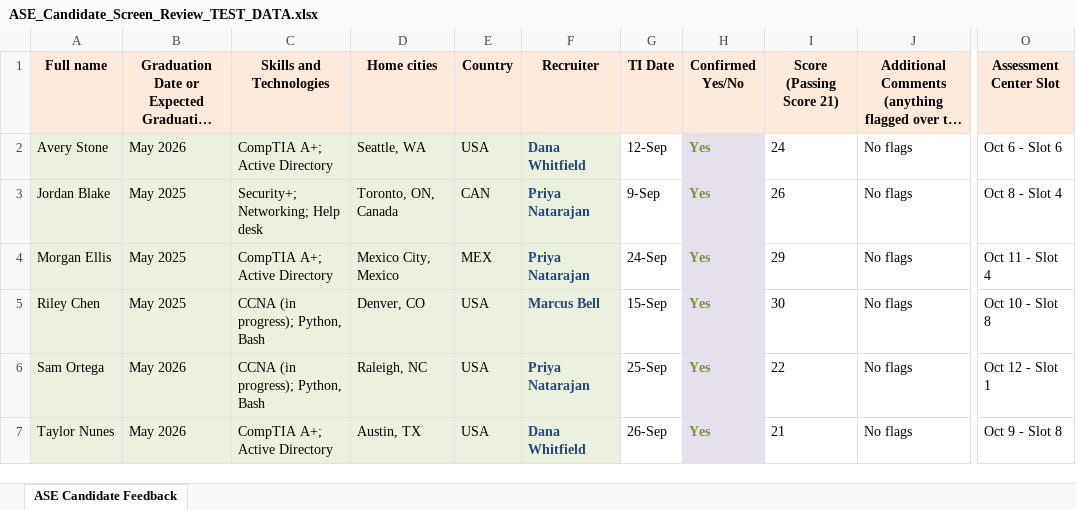
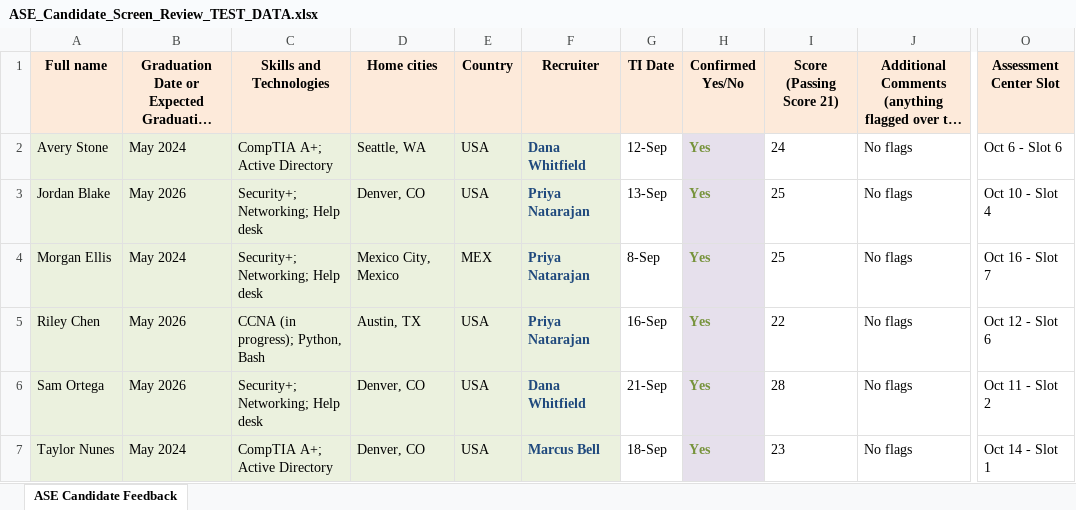
Before and after one commit to konyebin/GitHub, an Excel workbook: candidate-tracker/samples/ASE_Candidate_Screen_Review_TEST_DATA.xlsx, sheet ASE Candidate Feedback, drawn as a sheet; only a part is shown, gaps mark what is left out; long unchanged cells end in …; values as stored, in another font and other column widths than the file's, no borders; the diff covers the shown part only; the diff names each change by its address in the sheet, - before the commit and + after, or states it on an @@ line.

```diff
--- a/candidate-tracker/samples/ASE_Candidate_Screen_Review_TEST_DATA.xlsx (sheet ASE Candidate Feedback)
+++ b/candidate-tracker/samples/ASE_Candidate_Screen_Review_TEST_DATA.xlsx (sheet ASE Candidate Feedback)
-B2: May 2026
+B2: May 2024
-B3: May 2025
+B3: May 2026
-D3 (Home cities): Toronto, ON, Canada
+D3 (Home cities): Denver, CO
-E3 (Country): CAN
+E3 (Country): USA
-G3 (TI Date): 9-Sep
+G3 (TI Date): 13-Sep
-I3 (Score (Passing Score 21)): 26
+I3 (Score (Passing Score 21)): 25
-O3 (Assessment Center Slot): Oct 8 - Slot 4
+O3 (Assessment Center Slot): Oct 10 - Slot 4
-B4: May 2025
+B4: May 2024
-C4 (Skills and Technologies): CompTIA A+; Active Directory
+C4 (Skills and Technologies): Security+; Networking; Help desk
-G4 (TI Date): 24-Sep
+G4 (TI Date): 8-Sep
-I4 (Score (Passing Score 21)): 29
+I4 (Score (Passing Score 21)): 25
-O4 (Assessment Center Slot): Oct 11 - Slot 4
+O4 (Assessment Center Slot): Oct 16 - Slot 7
-B5: May 2025
+B5: May 2026
-D5 (Home cities): Denver, CO
+D5 (Home cities): Austin, TX
-F5 (Recruiter): Marcus Bell
+F5 (Recruiter): Priya Natarajan
-G5 (TI Date): 15-Sep
+G5 (TI Date): 16-Sep
-I5 (Score (Passing Score 21)): 30
+I5 (Score (Passing Score 21)): 22
-O5 (Assessment Center Slot): Oct 10 - Slot 8
+O5 (Assessment Center Slot): Oct 12 - Slot 6
-C6 (Skills and Technologies): CCNA (in progress); Python, Bash
+C6 (Skills and Technologies): Security+; Networking; Help desk
-D6 (Home cities): Raleigh, NC
+D6 (Home cities): Denver, CO
-F6 (Recruiter): Priya Natarajan
+F6 (Recruiter): Dana Whitfield
-G6 (TI Date): 25-Sep
+G6 (TI Date): 21-Sep
-I6 (Score (Passing Score 21)): 22
+I6 (Score (Passing Score 21)): 28
-O6 (Assessment Center Slot): Oct 12 - Slot 1
+O6 (Assessment Center Slot): Oct 11 - Slot 2
-B7: May 2026
+B7: May 2024
-D7 (Home cities): Austin, TX
+D7 (Home cities): Denver, CO
-F7 (Recruiter): Dana Whitfield
+F7 (Recruiter): Marcus Bell
-G7 (TI Date): 26-Sep
+G7 (TI Date): 18-Sep
-I7 (Score (Passing Score 21)): 21
+I7 (Score (Passing Score 21)): 23
-O7 (Assessment Center Slot): Oct 9 - Slot 8
+O7 (Assessment Center Slot): Oct 14 - Slot 1
```
Also changed, not shown: 2 added rows, 2 removed rows and 113 edited cells elsewhere in this sheet.
